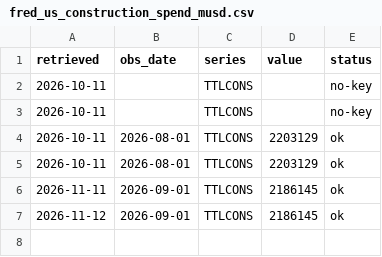
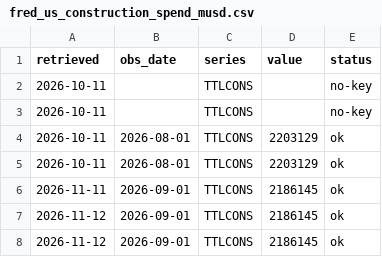
Before and after one commit to hereugo-ak/Brass-Price, a CSV file: data/fred_us_construction_spend_musd.csv, drawn as a sheet.

```diff
--- a/data/fred_us_construction_spend_musd.csv
+++ b/data/fred_us_construction_spend_musd.csv
@@ -7 +7,2 @@ retrieved,obs_date,series,value,status
 2026-11-12,2026-09-01,TTLCONS,2186145,ok
+2026-11-12,2026-09-01,TTLCONS,2186145,ok
```
Also changed, not shown: data/cftc_copper_cmx.csv, data/fred_brent_usd_bbl.csv, 14 other files.
